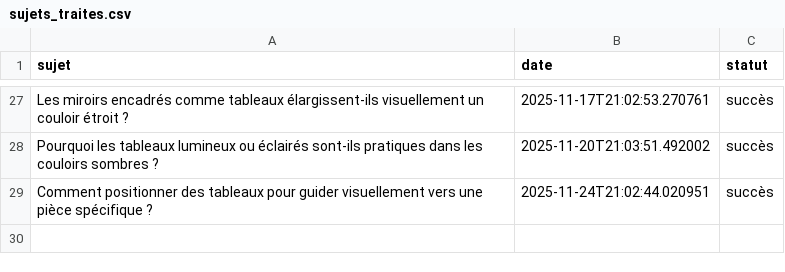
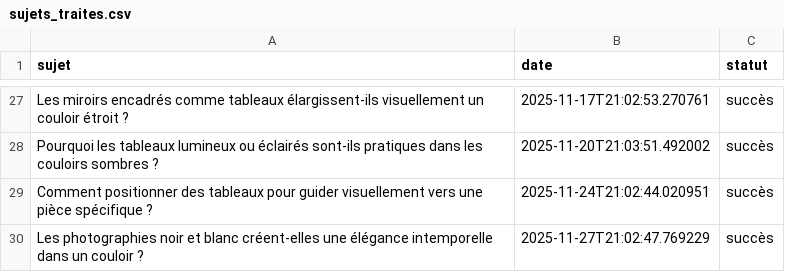
Before and after one commit to Metalosmose21/Couloir-1, a CSV file: sujets_traites.csv, drawn as a sheet; only a part is shown, gaps mark what is left out; the diff names each change by its address in the sheet, - before the commit and + after, or states it on an @@ line.

```diff
--- a/sujets_traites.csv
+++ b/sujets_traites.csv
+row 30: Les photographies noir et blanc créent-elles une élégance intemporelle dans un couloir ? | 2025-11-27T21:02:47.769229 | succès
```
Also changed, not shown: sujets.csv.
